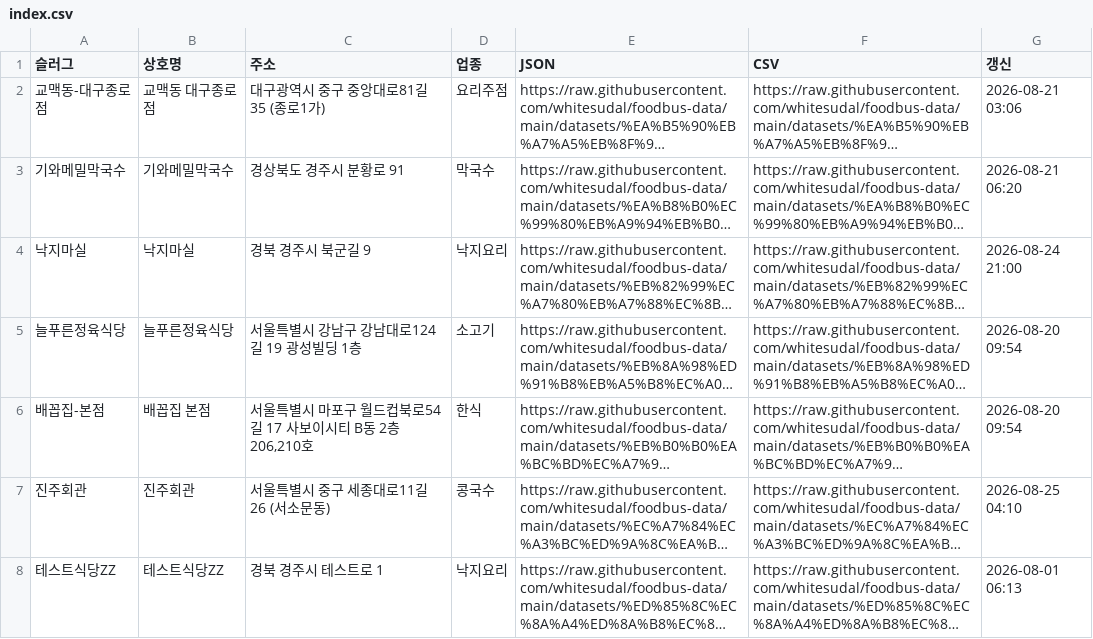
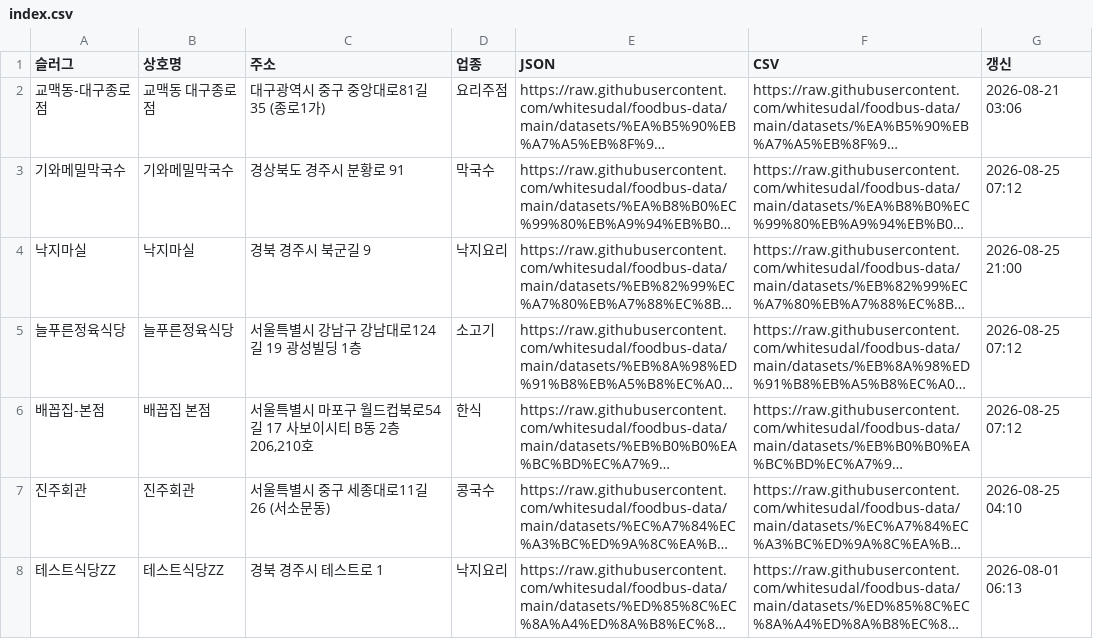
Before and after one commit to whitesudal/foodbus-data, a CSV file: datasets/index.csv, drawn as a sheet; long unchanged cells end in …; the diff names each change by its address in the sheet, - before the commit and + after, or states it on an @@ line.

Commit message:
dataset: 낙지마실

```diff
--- a/datasets/index.csv
+++ b/datasets/index.csv
-G3 (갱신): 2026-08-21 06:20
+G3 (갱신): 2026-08-25 07:12
-G4 (갱신): 2026-08-24 21:00
+G4 (갱신): 2026-08-25 21:00
-G5:G6 (갱신): 2026-08-20 09:54
+G5:G6 (갱신): 2026-08-25 07:12
```
